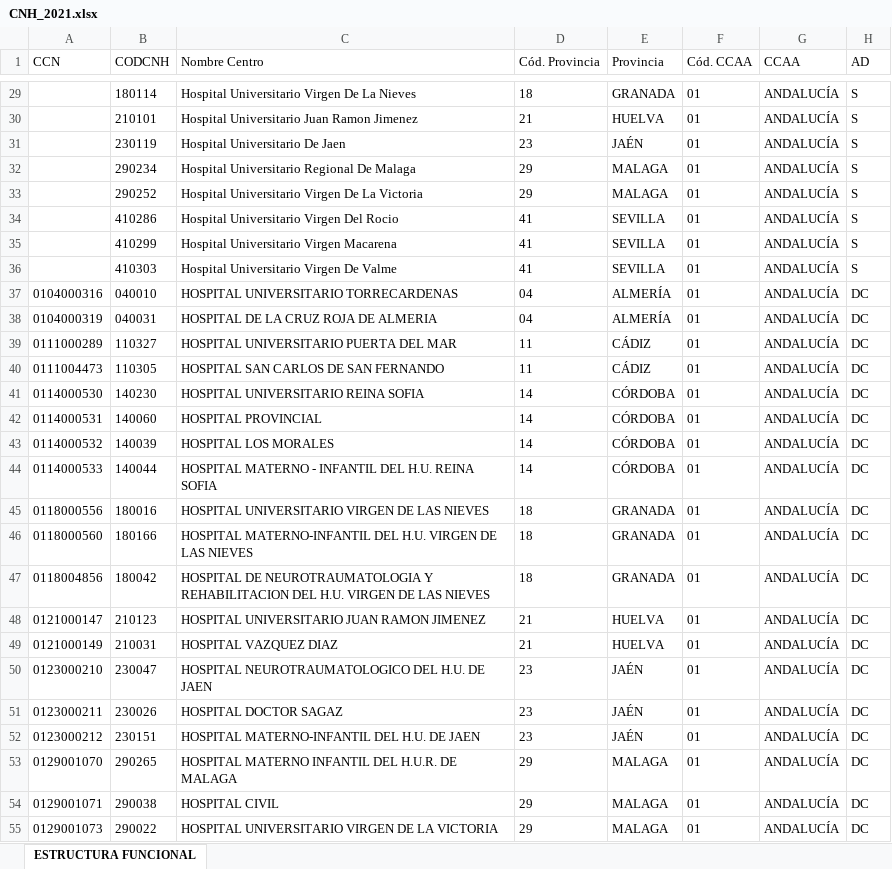
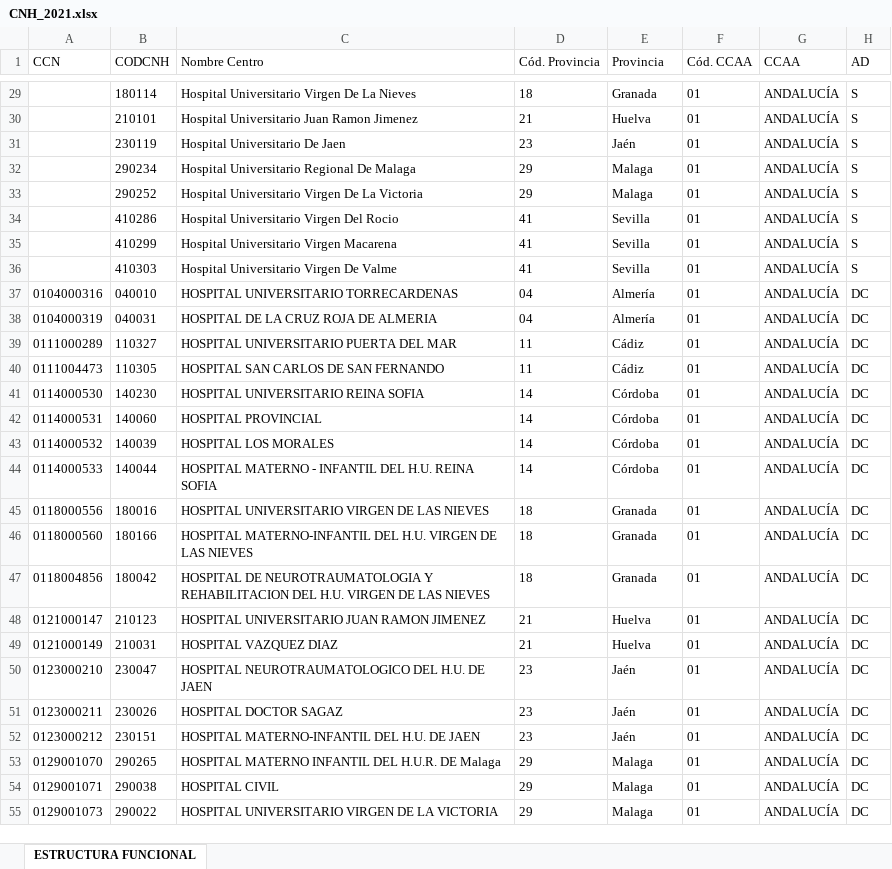
Before and after one commit to cva1003/Seminario-Fuentes, an Excel workbook: CNH_2021.xlsx, sheet ESTRUCTURA FUNCIONAL, drawn as a sheet; only a part is shown, gaps mark what is left out; values as stored, in another font and other column widths than the file's, no borders; the diff covers the shown part only; the diff names each change by its address in the sheet, - before the commit and + after, or states it on an @@ line.

```diff
--- a/CNH_2021.xlsx (sheet ESTRUCTURA FUNCIONAL)
+++ b/CNH_2021.xlsx (sheet ESTRUCTURA FUNCIONAL)
-E29 (Provincia): GRANADA
+E29 (Provincia): Granada
-E30 (Provincia): HUELVA
+E30 (Provincia): Huelva
-E31 (Provincia): JAÉN
+E31 (Provincia): Jaén
-E32:E33 (Provincia): MALAGA
+E32:E33 (Provincia): Malaga
-E34:E36 (Provincia): SEVILLA
+E34:E36 (Provincia): Sevilla
-E37:E38 (Provincia): ALMERÍA
+E37:E38 (Provincia): Almería
-E39:E40 (Provincia): CÁDIZ
+E39:E40 (Provincia): Cádiz
-E41:E44 (Provincia): CÓRDOBA
+E41:E44 (Provincia): Córdoba
-E45:E47 (Provincia): GRANADA
+E45:E47 (Provincia): Granada
-E48:E49 (Provincia): HUELVA
+E48:E49 (Provincia): Huelva
-E50:E52 (Provincia): JAÉN
+E50:E52 (Provincia): Jaén
-C53 (Nombre Centro): …H.U.R. DE MALAGA
+C53 (Nombre Centro): …H.U.R. DE Malaga
-E53:E55 (Provincia): MALAGA
+E53:E55 (Provincia): Malaga
```
Also changed, not shown: 1240 edited cells elsewhere in this sheet.
